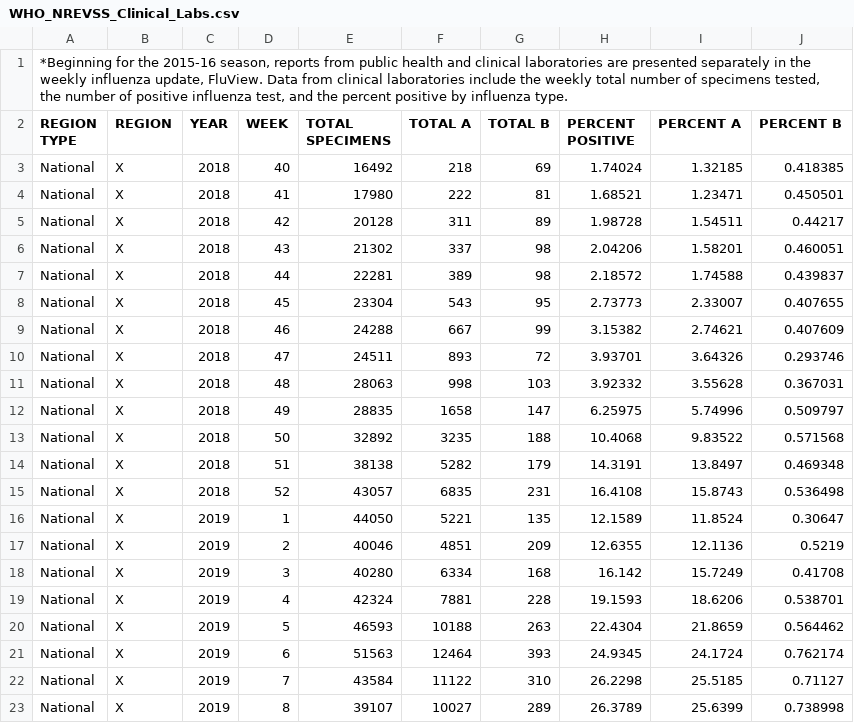
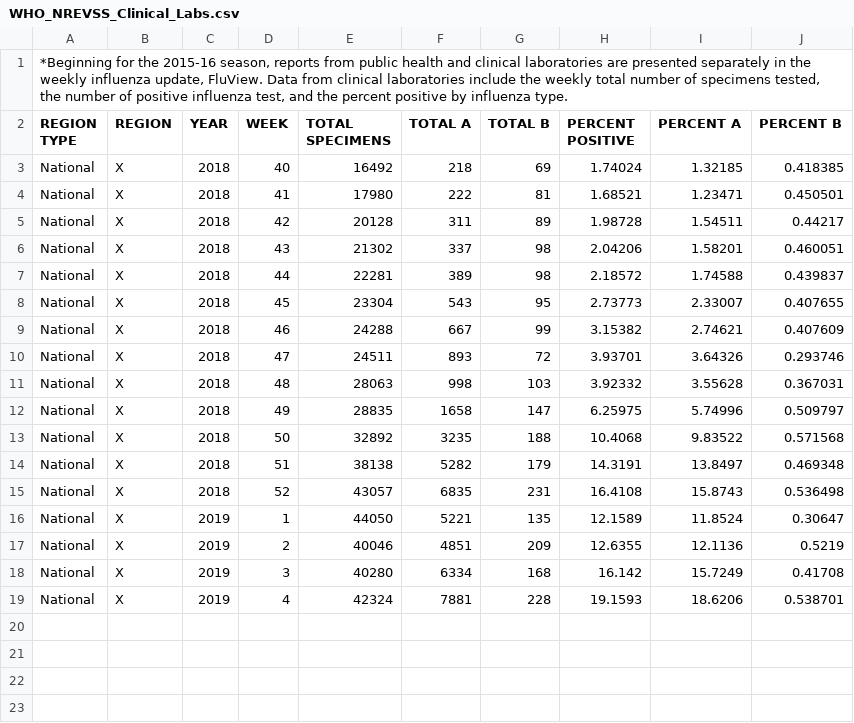
Before and after one commit to Aman020/Exploratory-Data-Analysis, a CSV file: InfluenzaNationalSummPositiveTested/WHO_NREVSS_Clinical_Labs.csv, drawn as a sheet; the diff names each change by its address in the sheet, - before the commit and + after, or states it on an @@ line.

```diff
--- a/InfluenzaNationalSummPositiveTested/WHO_NREVSS_Clinical_Labs.csv
+++ b/InfluenzaNationalSummPositiveTested/WHO_NREVSS_Clinical_Labs.csv
-row 20: National | X | 2019 | 5 | 46593 | 10188 | 263 | 22.4304 | 21.8659 | 0.564462
-row 21: National | X | 2019 | 6 | 51563 | 12464 | 393 | 24.9345 | 24.1724 | 0.762174
-row 22: National | X | 2019 | 7 | 43584 | 11122 | 310 | 26.2298 | 25.5185 | 0.71127
-row 23: National | X | 2019 | 8 | 39107 | 10027 | 289 | 26.3789 | 25.6399 | 0.738998
```
Also changed, not shown: InfluenzaNationalSummPositiveTested/WHO_NREVSS_Public_Health_Labs.csv, Mortality.csv, 17 other files.
